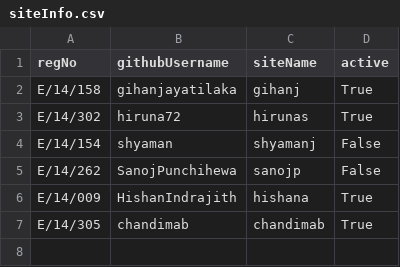
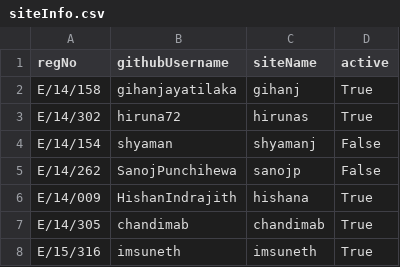
Before and after one commit to cepdnaclk/cepdnaclk.github.io, a CSV file: students/siteInfo.csv, drawn as a sheet.

Commit message:
Update siteInfo.csv

```diff
--- a/students/siteInfo.csv
+++ b/students/siteInfo.csv
@@ -7 +7,2 @@ E/14/009, HishanIndrajith, hishana, True
 E/14/305, chandimab, chandimab, True
+E/15/316, imsuneth, imsuneth, True
```
